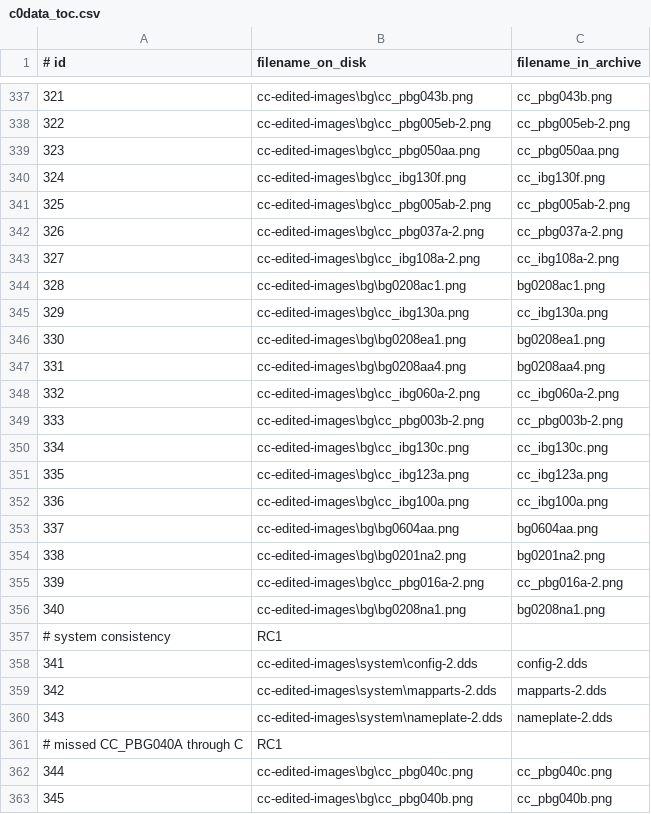
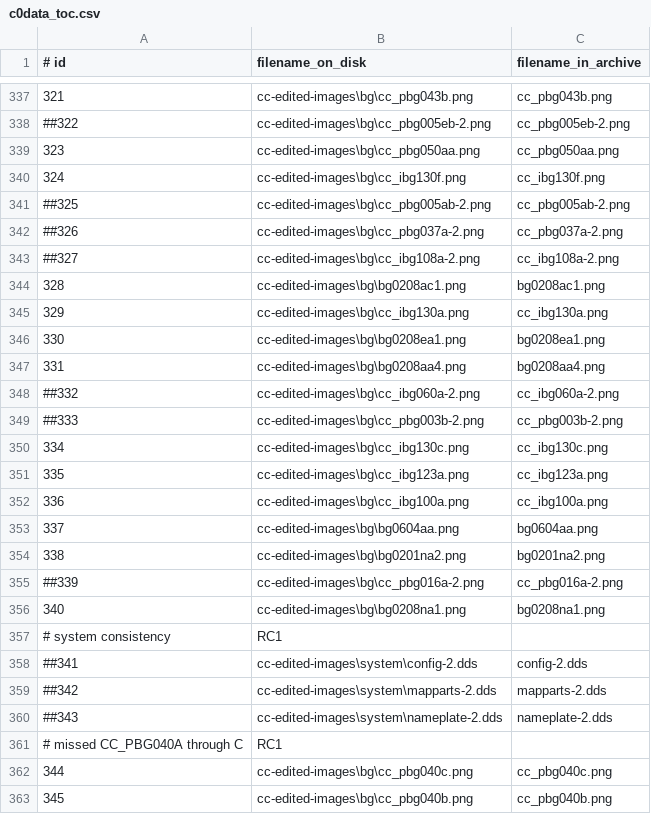
Before and after one commit to CommitteeOfZero/cc-patch, a CSV file: c0data_toc.csv, drawn as a sheet; only a part is shown, gaps mark what is left out; the diff covers the shown part only.

```diff
--- a/c0data_toc.csv
+++ b/c0data_toc.csv
@@ -337,8 +337,8 @@
 321,cc-edited-images\bg\cc_pbg043b.png,cc_pbg043b.png
-322,cc-edited-images\bg\cc_pbg005eb-2.png,cc_pbg005eb-2.png
+##322,cc-edited-images\bg\cc_pbg005eb-2.png,cc_pbg005eb-2.png
 323,cc-edited-images\bg\cc_pbg050aa.png,cc_pbg050aa.png
 324,cc-edited-images\bg\cc_ibg130f.png,cc_ibg130f.png
-325,cc-edited-images\bg\cc_pbg005ab-2.png,cc_pbg005ab-2.png
-326,cc-edited-images\bg\cc_pbg037a-2.png,cc_pbg037a-2.png
-327,cc-edited-images\bg\cc_ibg108a-2.png,cc_ibg108a-2.png
+##325,cc-edited-images\bg\cc_pbg005ab-2.png,cc_pbg005ab-2.png
+##326,cc-edited-images\bg\cc_pbg037a-2.png,cc_pbg037a-2.png
+##327,cc-edited-images\bg\cc_ibg108a-2.png,cc_ibg108a-2.png
 328,cc-edited-images\bg\bg0208ac1.png,bg0208ac1.png
@@ -347,4 +347,4 @@
 331,cc-edited-images\bg\bg0208aa4.png,bg0208aa4.png
-332,cc-edited-images\bg\cc_ibg060a-2.png,cc_ibg060a-2.png
-333,cc-edited-images\bg\cc_pbg003b-2.png,cc_pbg003b-2.png
+##332,cc-edited-images\bg\cc_ibg060a-2.png,cc_ibg060a-2.png
+##333,cc-edited-images\bg\cc_pbg003b-2.png,cc_pbg003b-2.png
 334,cc-edited-images\bg\cc_ibg130c.png,cc_ibg130c.png
@@ -354,8 +354,8 @@
 338,cc-edited-images\bg\bg0201na2.png,bg0201na2.png
-339,cc-edited-images\bg\cc_pbg016a-2.png,cc_pbg016a-2.png
+##339,cc-edited-images\bg\cc_pbg016a-2.png,cc_pbg016a-2.png
 340,cc-edited-images\bg\bg0208na1.png,bg0208na1.png
 # system consistency, RC1
-341,cc-edited-images\system\config-2.dds,config-2.dds
-342,cc-edited-images\system\mapparts-2.dds,mapparts-2.dds
-343,cc-edited-images\system\nameplate-2.dds,nameplate-2.dds
+##341,cc-edited-images\system\config-2.dds,config-2.dds
+##342,cc-edited-images\system\mapparts-2.dds,mapparts-2.dds
+##343,cc-edited-images\system\nameplate-2.dds,nameplate-2.dds
 # missed CC_PBG040A through C, RC1
```
Also changed, not shown: 12 added rows and 28 edited cells elsewhere in this file, 57 other files.
